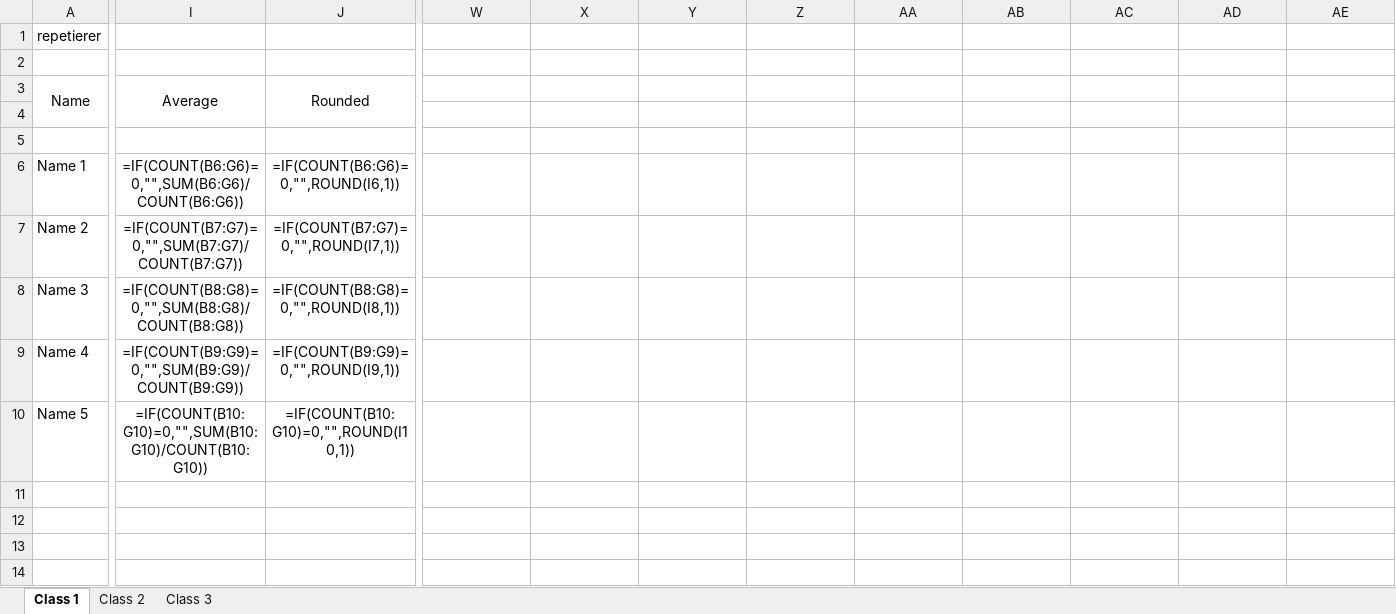
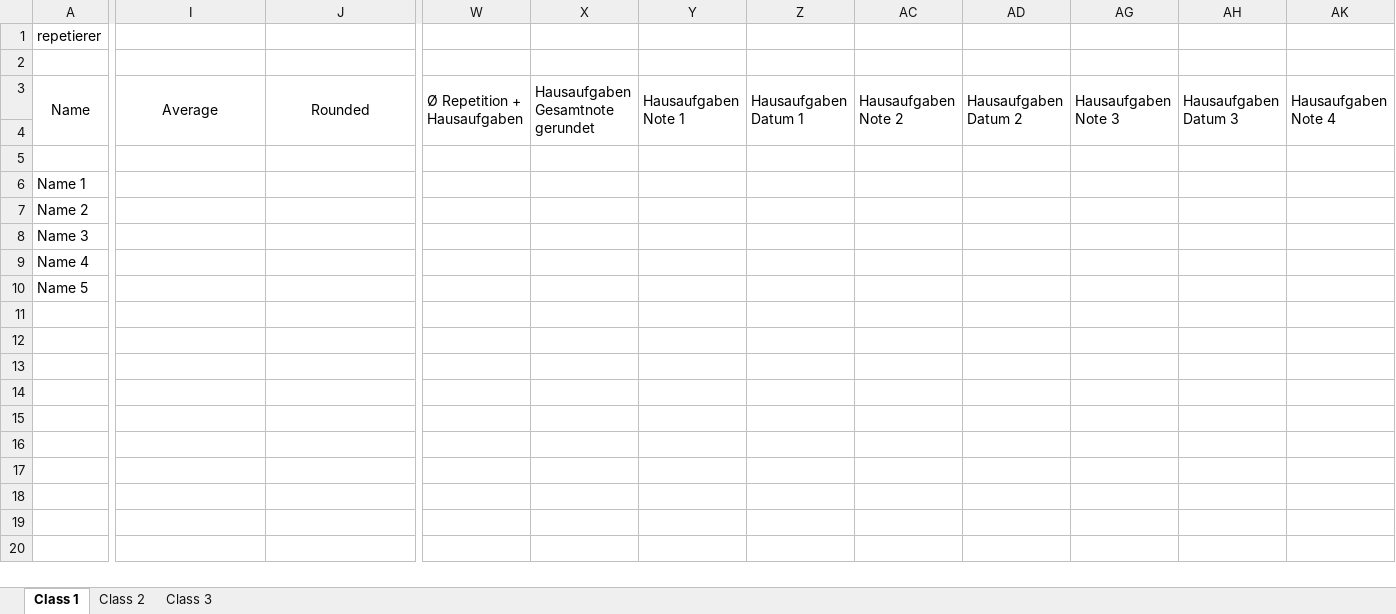
Before and after one commit to Akzuwo/Repetierer, an Excel workbook: Excel Template.xlsx, sheet Class 1, drawn as a sheet; only a part is shown, gaps mark what is left out; the shorter side is filled out with more unchanged rows; values as stored, in another font and other column widths than the file's, no borders; formulas without a stored value are shown as written; addresses are those after the commit; the diff covers the shown part only; the diff names each change by its address in the sheet, - before the commit and + after, or states it on an @@ line.

```diff
--- a/Excel Template.xlsx (sheet Class 1)
+++ b/Excel Template.xlsx (sheet Class 1)
-W3: (empty)
+W3: Ø Repetition + Hausaufgaben
+W3:W4 merged
-X3: (empty)
+X3: Hausaufgaben Gesamtnote gerundet
+X3:X4 merged
-Y3: (empty)
+Y3: Hausaufgaben Note 1
+Y3:Y4 merged
-Z3: (empty)
+Z3: Hausaufgaben Datum 1
+Z3:Z4 merged
-AC3: (empty)
+AC3: Hausaufgaben Note 2
+AC3:AC4 merged
-AD3: (empty)
+AD3: Hausaufgaben Datum 2
+AD3:AD4 merged
-AG3: (empty)
+AG3: Hausaufgaben Note 3
+AG3:AG4 merged
-AH3: (empty)
+AH3: Hausaufgaben Datum 3
+AH3:AH4 merged
-AK3: (empty)
+AK3: Hausaufgaben Note 4
+AK3:AK4 merged
-I6: =IF(COUNT(B6:G6)=0,"",SUM(B6:G6)/COUNT(B6:G6))
+I6: (empty)
-J6: =IF(COUNT(B6:G6)=0,"",ROUND(I6,1))
+J6: (empty)
-I7: =IF(COUNT(B7:G7)=0,"",SUM(B7:G7)/COUNT(B7:G7))
+I7: (empty)
-J7: =IF(COUNT(B7:G7)=0,"",ROUND(I7,1))
+J7: (empty)
-I8: =IF(COUNT(B8:G8)=0,"",SUM(B8:G8)/COUNT(B8:G8))
+I8: (empty)
-J8: =IF(COUNT(B8:G8)=0,"",ROUND(I8,1))
+J8: (empty)
-I9: =IF(COUNT(B9:G9)=0,"",SUM(B9:G9)/COUNT(B9:G9))
+I9: (empty)
-J9: =IF(COUNT(B9:G9)=0,"",ROUND(I9,1))
+J9: (empty)
-I10: =IF(COUNT(B10:G10)=0,"",SUM(B10:G10)/COUNT(B10:G10))
+I10: (empty)
-J10: =IF(COUNT(B10:G10)=0,"",ROUND(I10,1))
+J10: (empty)
```
Also changed, not shown: 5 edited cells and merged cells elsewhere in this sheet, sheet Class 2, sheet Class 3, formulas that keep their value, hidden cells, 27 other files.
